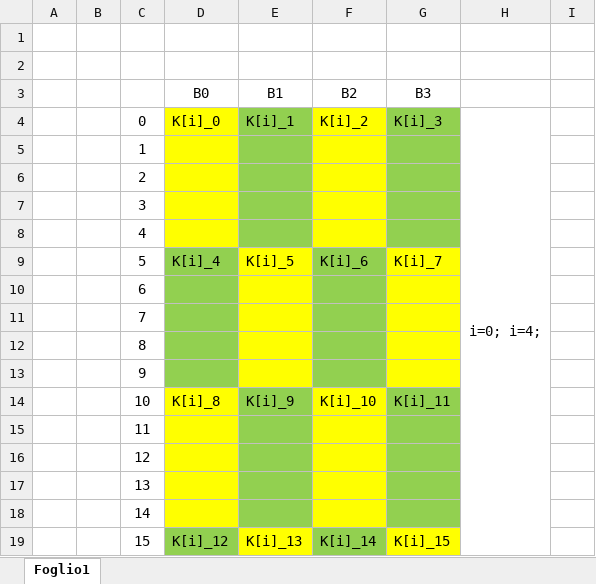
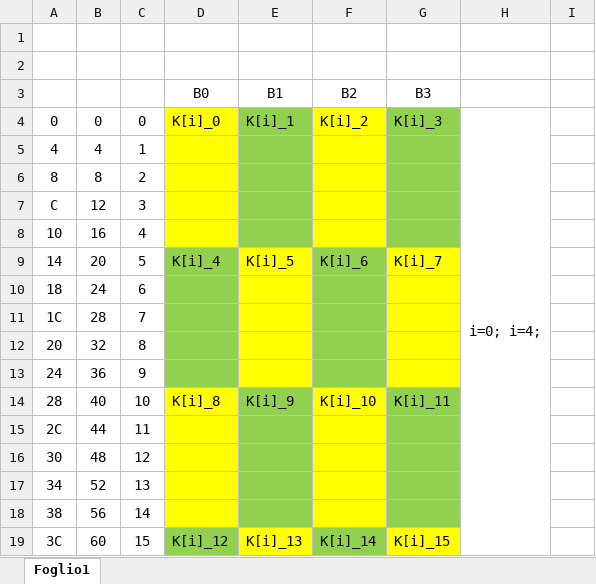
Before and after one commit to francesco1648/isa_file, an Excel workbook: descrizione_mem.xlsx, sheet Foglio1, drawn as a sheet; only a part is shown; values as stored, in another font and other column widths than the file's, no borders; the diff covers the shown part only; the diff names each change by its address in the sheet, - before the commit and + after, or states it on an @@ line.

```diff
--- a/descrizione_mem.xlsx (sheet Foglio1)
+++ b/descrizione_mem.xlsx (sheet Foglio1)
-A4: (empty)
+A4: 0
-B4: (empty)
+B4: 0
-A5: (empty)
+A5: 4
-B5: (empty)
+B5: 4
-A6: (empty)
+A6: 8
-B6: (empty)
+B6: 8
-A7: (empty)
+A7: C
-B7: (empty)
+B7: 12
-A8: (empty)
+A8: 10
-B8: (empty)
+B8: 16
-A9: (empty)
+A9: 14
-B9: (empty)
+B9: 20
-A10: (empty)
+A10: 18
-B10: (empty)
+B10: 24
-A11: (empty)
+A11: 1C
-B11: (empty)
+B11: 28
-A12: (empty)
+A12: 20
-B12: (empty)
+B12: 32
-A13: (empty)
+A13: 24
-B13: (empty)
+B13: 36
-A14: (empty)
+A14: 28
-B14: (empty)
+B14: 40
-A15: (empty)
+A15: 2C
-B15: (empty)
+B15: 44
-A16: (empty)
+A16: 30
-B16: (empty)
+B16: 48
-A17: (empty)
+A17: 34
-B17: (empty)
+B17: 52
-A18: (empty)
+A18: 38
-B18: (empty)
+B18: 56
-A19: (empty)
+A19: 3C
-B19: (empty)
+B19: 60
```
Also changed, not shown: 224 edited cells elsewhere in this sheet, 17 other files.
